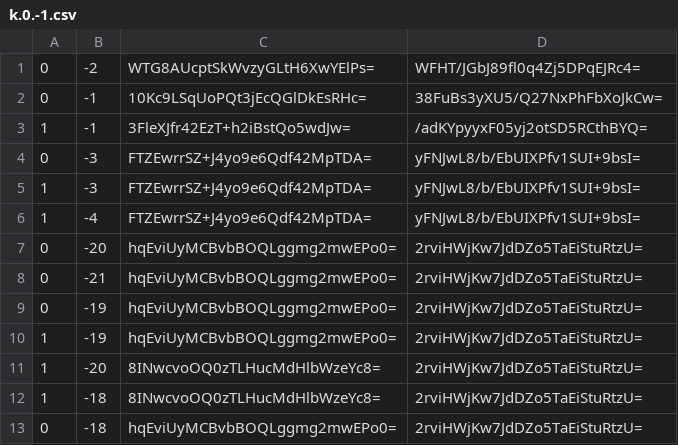
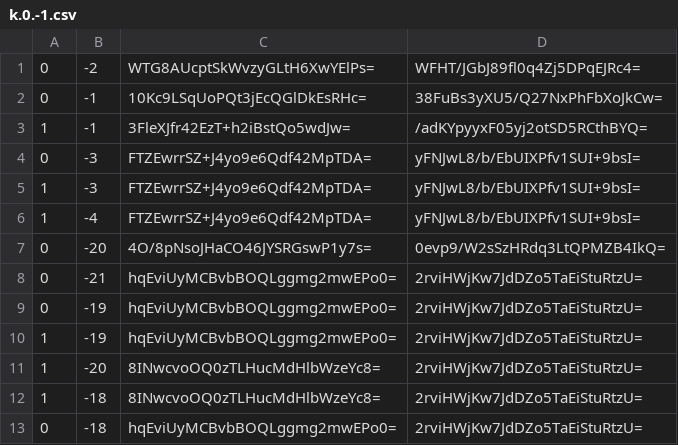
Before and after one commit to Brehtyn/brentyns.com-pipeline, a CSV file: public/unmined/tiles/zoom.-1/metadata/k.0.-1.csv, drawn as a sheet.

```diff
--- a/public/unmined/tiles/zoom.-1/metadata/k.0.-1.csv
+++ b/public/unmined/tiles/zoom.-1/metadata/k.0.-1.csv
@@ -6,3 +6,3 @@
 1,-4,FTZEwrrSZ+J4yo9e6Qdf42MpTDA=,yFNJwL8/b/EbUIXPfv1SUI+9bsI=
-0,-20,hqEviUyMCBvbBOQLggmg2mwEPo0=,2rviHWjKw7JdDZo5TaEiStuRtzU=
+0,-20,4O/8pNsoJHaCO46JYSRGswP1y7s=,0evp9/W2sSzHRdq3LtQPMZB4IkQ=
 0,-21,hqEviUyMCBvbBOQLggmg2mwEPo0=,2rviHWjKw7JdDZo5TaEiStuRtzU=
```
Also changed, not shown: public/unmined/tiles/zoom.-1/metadata/k.-1.-1.csv, public/unmined/tiles/zoom.-2/metadata/k.-1.-1.csv, 31 other files.
